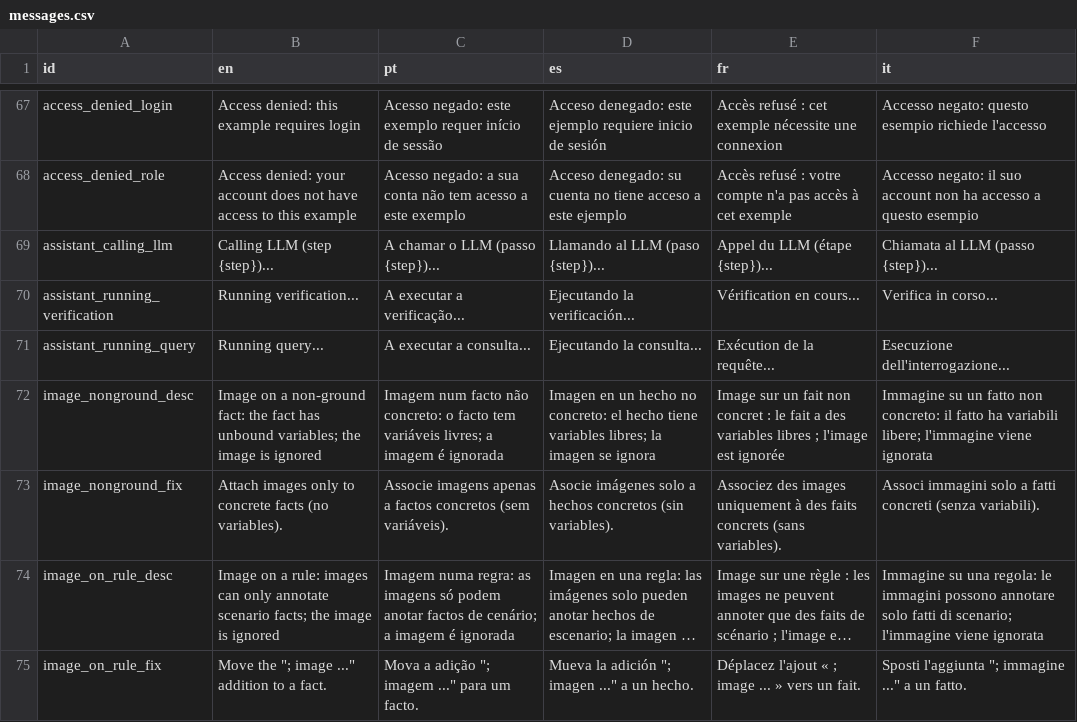
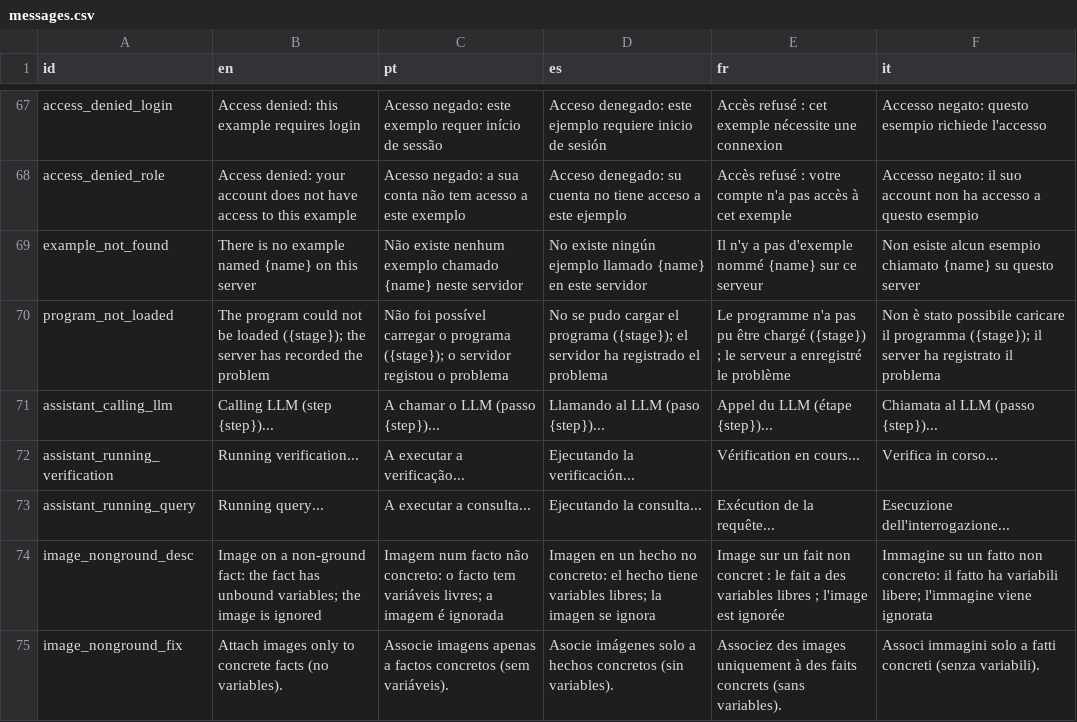
Before and after one commit to LogicalContractsOrg/LogicalEnglish2, a CSV file: i18n/messages.csv, drawn as a sheet; only a part is shown, gaps mark what is left out; the shorter side is filled out with more unchanged rows; long unchanged cells end in …; the diff names each change by its address in the sheet, - before the commit and + after, or states it on an @@ line.

```diff
--- a/i18n/messages.csv
+++ b/i18n/messages.csv
+row 69: example_not_found | There is no example named {name} on this server | Não existe nenhum exemplo chamado {name} neste servidor | No existe ningún ejemplo llamado {name} en este servidor | Il n'y a pas d'exemple nommé {name} sur ce serveur | Non esiste alcun esempio chiamato {name} su questo server
+row 70: program_not_loaded | The program could not be loaded ({stage}); the server has recorded the problem | Não foi possível carregar o programa ({stage}); o servidor registou o problema | No se pudo cargar el programa ({stage}); el servidor ha registrado el problema | Le programme n'a pas pu être chargé ({stage}) ; le serveur a enregistré le problème | Non è stato possibile caricare il programma ({stage}); il server ha registrato il problema
```
Also changed, not shown: 19 other files.
